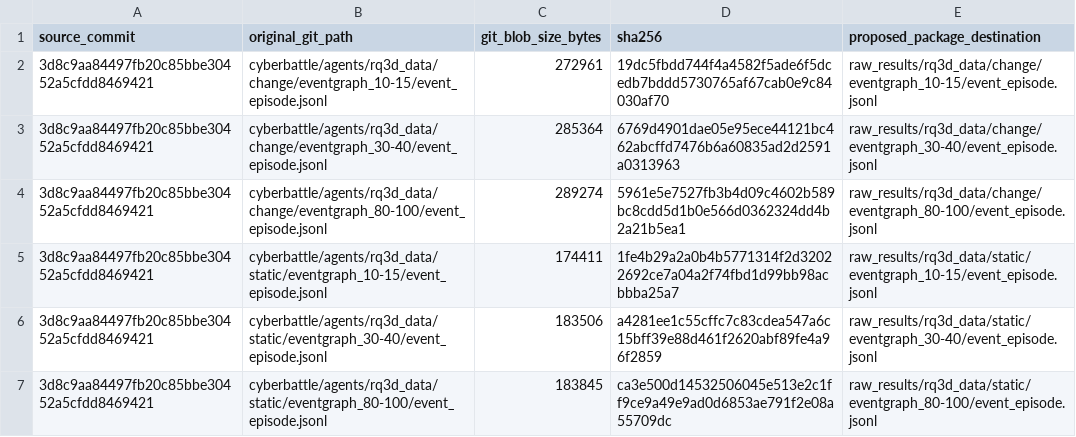
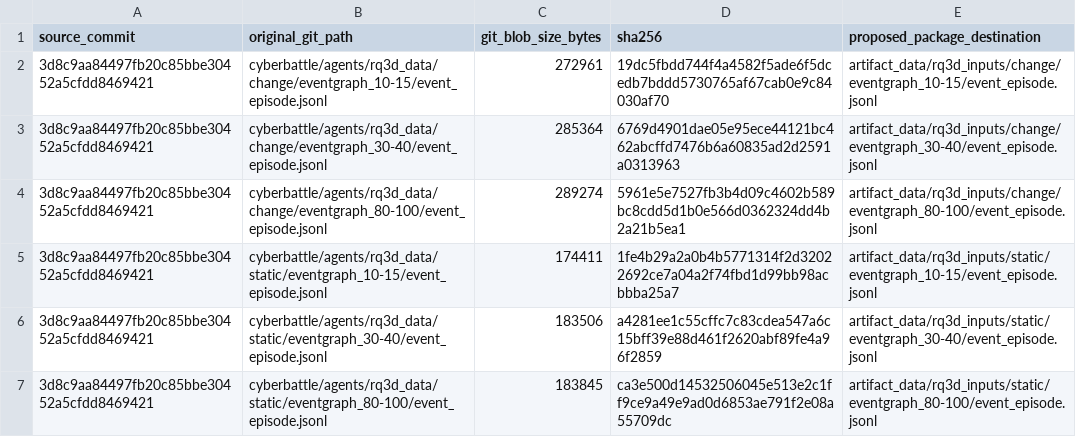
Before and after one commit to jaco1118/C-CyberBattleSim, a TSV file: artifact_provenance/RQ3D_FINAL_INPUTS.tsv, drawn as a sheet.

Commit message:
Fix dissertation artifact documentation

```diff
--- a/artifact_provenance/RQ3D_FINAL_INPUTS.tsv
+++ b/artifact_provenance/RQ3D_FINAL_INPUTS.tsv
@@ -1,7 +1,7 @@
 source_commit	original_git_path	git_blob_size_bytes	sha256	proposed_package_destination
-3d8c9aa84497fb20c85bbe30452a5cfdd8469421	cyberbattle/agents/rq3d_data/change/eventgraph_10-15/event_episode.jsonl	272961	19dc5fbdd744f4a4582f5ade6f5dcedb7bddd5730765af67cab0e9c84030af70	raw_results/rq3d_data/change/eventgraph_10-15/event_episode.jsonl
-3d8c9aa84497fb20c85bbe30452a5cfdd8469421	cyberbattle/agents/rq3d_data/change/eventgraph_30-40/event_episode.jsonl	285364	6769d4901dae05e95ece44121bc462abcffd7476b6a60835ad2d2591a0313963	raw_results/rq3d_data/change/eventgraph_30-40/event_episode.jsonl
-3d8c9aa84497fb20c85bbe30452a5cfdd8469421	cyberbattle/agents/rq3d_data/change/eventgraph_80-100/event_episode.jsonl	289274	5961e5e7527fb3b4d09c4602b589bc8cdd5d1b0e566d0362324dd4b2a21b5ea1	raw_results/rq3d_data/change/eventgraph_80-100/event_episode.jsonl
-3d8c9aa84497fb20c85bbe30452a5cfdd8469421	cyberbattle/agents/rq3d_data/static/eventgraph_10-15/event_episode.jsonl	174411	1fe4b29a2a0b4b5771314f2d32022692ce7a04a2f74fbd1d99bb98acbbba25a7	raw_results/rq3d_data/static/eventgraph_10-15/event_episode.jsonl
-3d8c9aa84497fb20c85bbe30452a5cfdd8469421	cyberbattle/agents/rq3d_data/static/eventgraph_30-40/event_episode.jsonl	183506	a4281ee1c55cffc7c83cdea547a6c15bff39e88d461f2620abf89fe4a96f2859	raw_results/rq3d_data/static/eventgraph_30-40/event_episode.jsonl
-3d8c9aa84497fb20c85bbe30452a5cfdd8469421	cyberbattle/agents/rq3d_data/static/eventgraph_80-100/event_episode.jsonl	183845	ca3e500d14532506045e513e2c1ff9ce9a49e9ad0d6853ae791f2e08a55709dc	raw_results/rq3d_data/static/eventgraph_80-100/event_episode.jsonl
+3d8c9aa84497fb20c85bbe30452a5cfdd8469421	cyberbattle/agents/rq3d_data/change/eventgraph_10-15/event_episode.jsonl	272961	19dc5fbdd744f4a4582f5ade6f5dcedb7bddd5730765af67cab0e9c84030af70	artifact_data/rq3d_inputs/change/eventgraph_10-15/event_episode.jsonl
+3d8c9aa84497fb20c85bbe30452a5cfdd8469421	cyberbattle/agents/rq3d_data/change/eventgraph_30-40/event_episode.jsonl	285364	6769d4901dae05e95ece44121bc462abcffd7476b6a60835ad2d2591a0313963	artifact_data/rq3d_inputs/change/eventgraph_30-40/event_episode.jsonl
+3d8c9aa84497fb20c85bbe30452a5cfdd8469421	cyberbattle/agents/rq3d_data/change/eventgraph_80-100/event_episode.jsonl	289274	5961e5e7527fb3b4d09c4602b589bc8cdd5d1b0e566d0362324dd4b2a21b5ea1	artifact_data/rq3d_inputs/change/eventgraph_80-100/event_episode.jsonl
+3d8c9aa84497fb20c85bbe30452a5cfdd8469421	cyberbattle/agents/rq3d_data/static/eventgraph_10-15/event_episode.jsonl	174411	1fe4b29a2a0b4b5771314f2d32022692ce7a04a2f74fbd1d99bb98acbbba25a7	artifact_data/rq3d_inputs/static/eventgraph_10-15/event_episode.jsonl
+3d8c9aa84497fb20c85bbe30452a5cfdd8469421	cyberbattle/agents/rq3d_data/static/eventgraph_30-40/event_episode.jsonl	183506	a4281ee1c55cffc7c83cdea547a6c15bff39e88d461f2620abf89fe4a96f2859	artifact_data/rq3d_inputs/static/eventgraph_30-40/event_episode.jsonl
+3d8c9aa84497fb20c85bbe30452a5cfdd8469421	cyberbattle/agents/rq3d_data/static/eventgraph_80-100/event_episode.jsonl	183845	ca3e500d14532506045e513e2c1ff9ce9a49e9ad0d6853ae791f2e08a55709dc	artifact_data/rq3d_inputs/static/eventgraph_80-100/event_episode.jsonl
```
Also changed, not shown: artifact_provenance/GITHUB_FILE_MAP.tsv, 3 other files.
